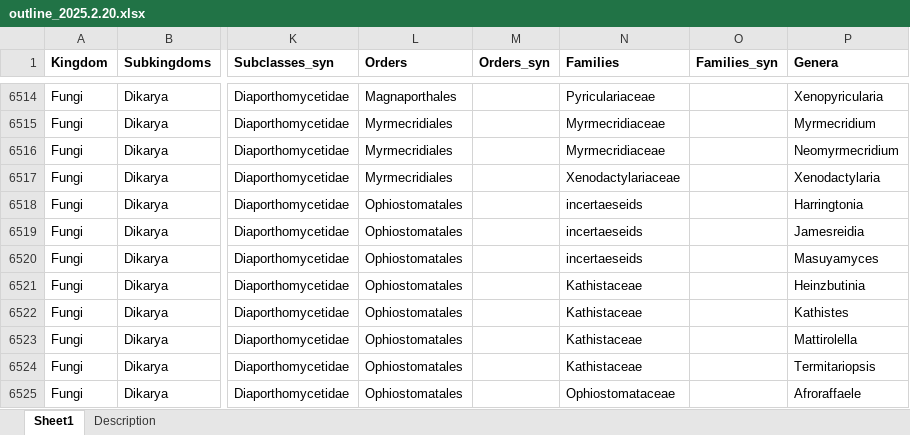
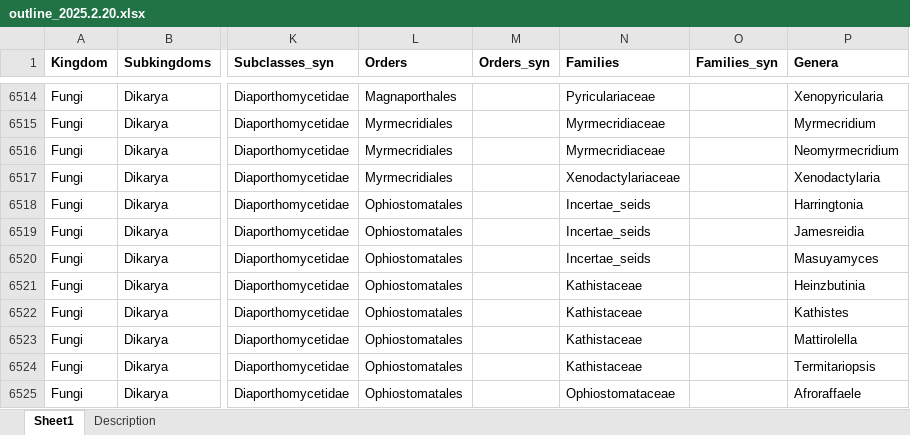
Before and after one commit to ypchan/fungioutline, an Excel workbook: data/outline_2025.2.20.xlsx, sheet Sheet1, drawn as a sheet; only a part is shown, gaps mark what is left out; values as stored, in another font and other column widths than the file's, no borders; conditional formats not drawn; the diff names each change by its address in the sheet, - before the commit and + after, or states it on an @@ line.

```diff
--- a/data/outline_2025.2.20.xlsx (sheet Sheet1)
+++ b/data/outline_2025.2.20.xlsx (sheet Sheet1)
-N6518:N6520 (Families): incertaeseids
+N6518:N6520 (Families): Incertae_seids
```
Also changed, not shown: 1 other file.
